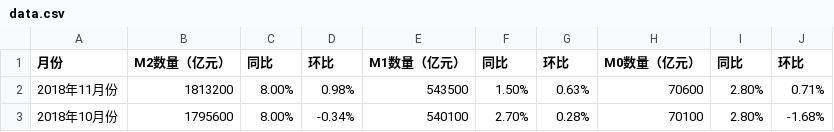
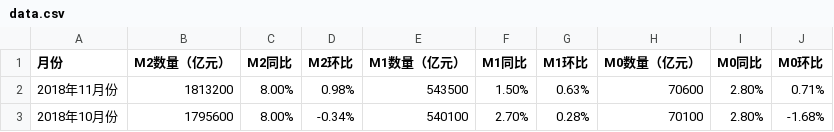
Before and after one commit to tracholar/economics-data, a CSV file: currency/data.csv, drawn as a sheet; only a part is shown.

```diff
--- a/currency/data.csv
+++ b/currency/data.csv
@@ -1,2 +1,2 @@
-月份	M2数量（亿元）	同比	环比	M1数量（亿元）	同比	环比	M0数量（亿元）	同比	环比
+月份	M2数量（亿元）	M2同比	M2环比	M1数量（亿元）	M1同比	M1环比	M0数量（亿元）	M0同比	M0环比
 2018年11月份	1813200	8.00%	0.98%	543500	1.50%	0.63%	70600	2.80%	0.71%
```
Also changed, not shown: 3 other files.
